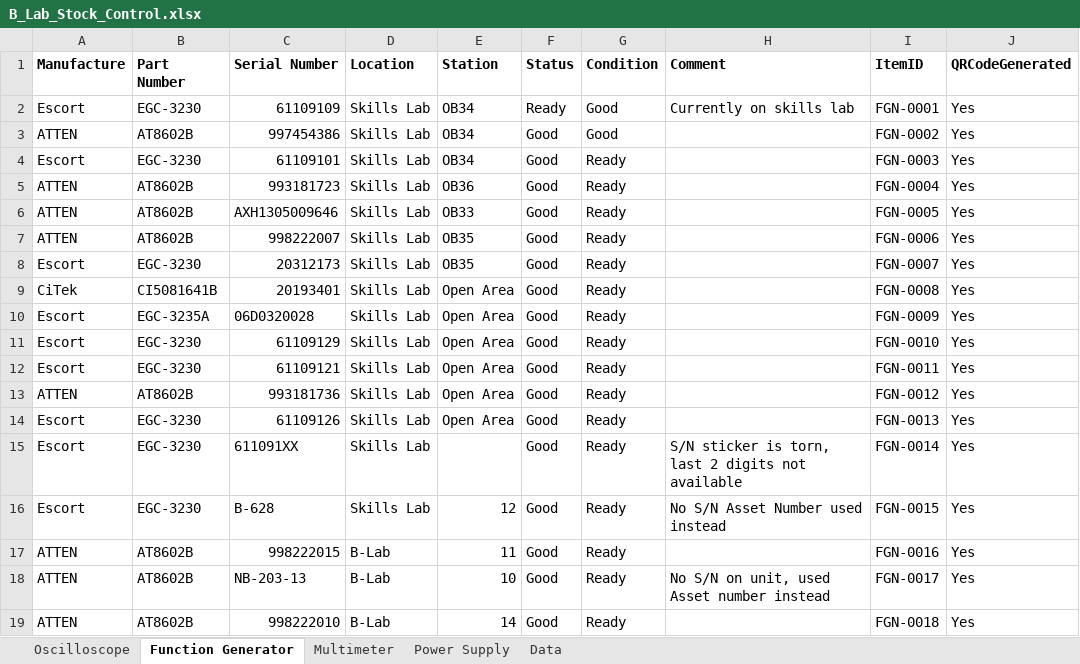
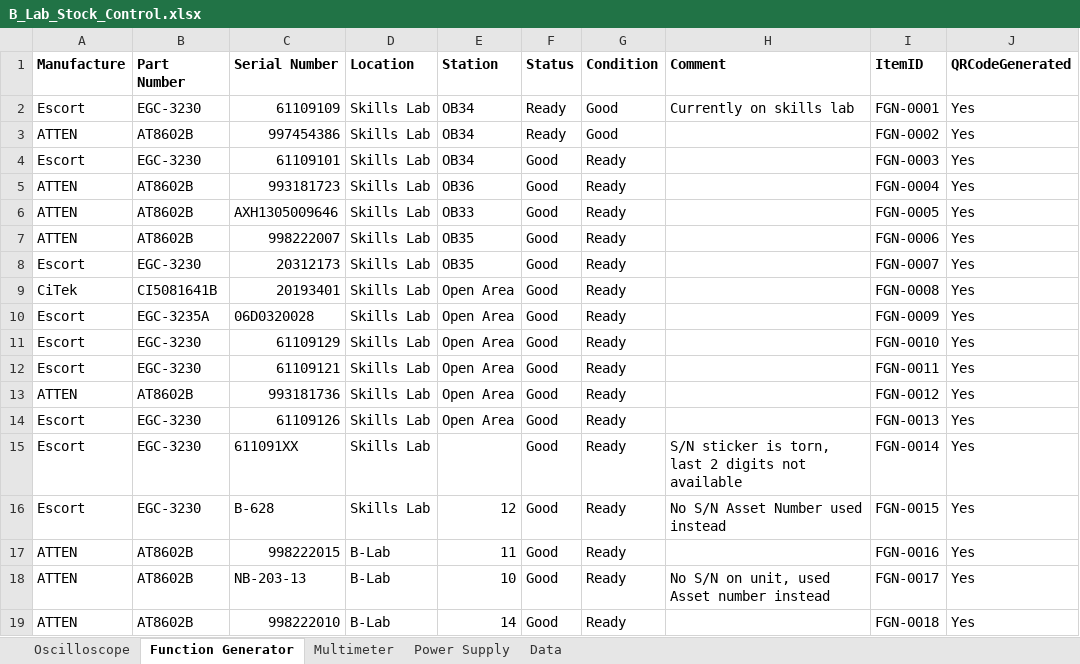
Before and after one commit to Paulkk156/Wits-Files, an Excel workbook: B_Lab_Stock_Control.xlsx, sheet Function Generator, drawn as a sheet; values as stored, in another font and other column widths than the file's, no borders; table styles not drawn; the diff names each change by its address in the sheet, - before the commit and + after, or states it on an @@ line.

Commit message:
B-Lab app: update Function Generator row 3 (FGN-0002)

```diff
--- a/B_Lab_Stock_Control.xlsx (sheet Function Generator)
+++ b/B_Lab_Stock_Control.xlsx (sheet Function Generator)
-F3 (Status): Good
+F3 (Status): Ready
```
